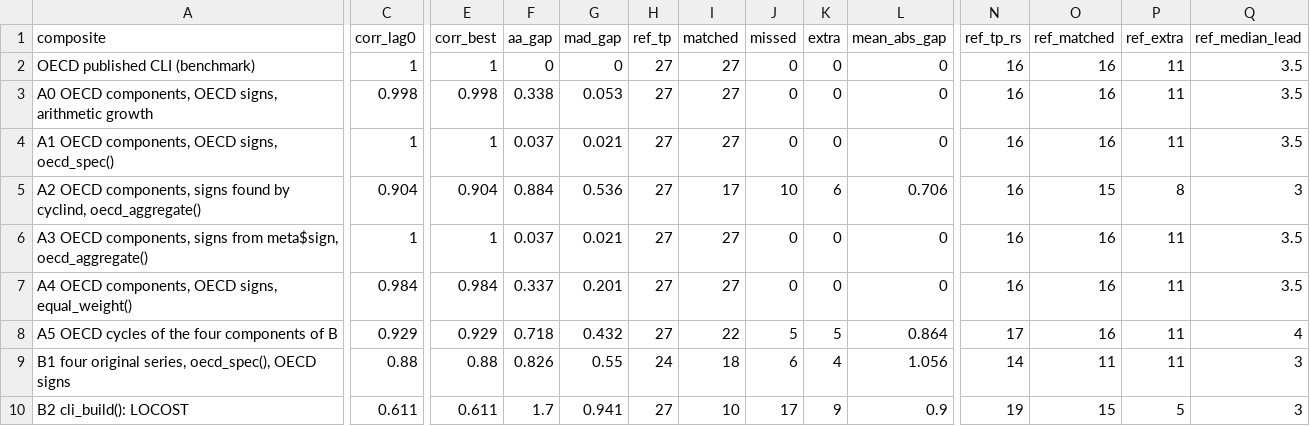
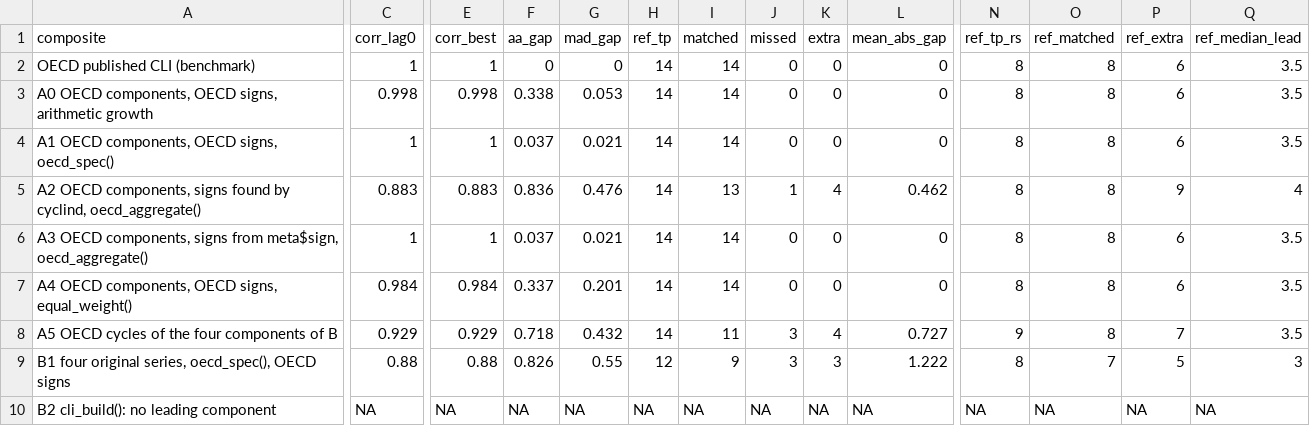
Before and after one commit to madsyair/cyclind, a CSV file: inst/calibration/oecd-idn-composite.csv, drawn as a sheet; only a part is shown, gaps mark what is left out; removed rows and columns are numbered as before the commit, all else as after; rows hold the shown columns only; the diff covers the shown part only; the diff names each change by its address in the sheet, - before the commit and + after, or states it on an @@ line.

```diff
--- a/inst/calibration/oecd-idn-composite.csv
+++ b/inst/calibration/oecd-idn-composite.csv
-H2:H8 (ref_tp): 27
+H2:H8 (ref_tp): 14
-I2:I4 (matched): 27
+I2:I4 (matched): 14
-N2:N7 (ref_tp_rs): 16
+N2:N7 (ref_tp_rs): 8
-O2:O4 (ref_matched): 16
+O2:O4 (ref_matched): 8
-P2:P4 (ref_extra): 11
+P2:P4 (ref_extra): 6
-C5 (corr_lag0): 0.904
+C5 (corr_lag0): 0.883
-E5 (corr_best): 0.904
+E5 (corr_best): 0.883
-F5 (aa_gap): 0.884
+F5 (aa_gap): 0.836
-G5 (mad_gap): 0.536
+G5 (mad_gap): 0.476
-I5 (matched): 17
+I5 (matched): 13
-J5 (missed): 10
+J5 (missed): 1
-K5 (extra): 6
+K5 (extra): 4
-L5 (mean_abs_gap): 0.706
+L5 (mean_abs_gap): 0.462
-O5 (ref_matched): 15
+O5 (ref_matched): 8
-P5 (ref_extra): 8
+P5 (ref_extra): 9
-Q5 (ref_median_lead): 3
+Q5 (ref_median_lead): 4
-I6:I7 (matched): 27
+I6:I7 (matched): 14
-O6:O8 (ref_matched): 16
+O6:O8 (ref_matched): 8
-P6:P7 (ref_extra): 11
+P6:P7 (ref_extra): 6
-I8 (matched): 22
+I8 (matched): 11
-J8 (missed): 5
+J8 (missed): 3
-K8 (extra): 5
+K8 (extra): 4
-L8 (mean_abs_gap): 0.864
+L8 (mean_abs_gap): 0.727
-N8 (ref_tp_rs): 17
+N8 (ref_tp_rs): 9
-P8 (ref_extra): 11
+P8 (ref_extra): 7
-Q8 (ref_median_lead): 4
+Q8 (ref_median_lead): 3.5
-H9 (ref_tp): 24
+H9 (ref_tp): 12
-I9 (matched): 18
+I9 (matched): 9
-J9 (missed): 6
+J9 (missed): 3
-K9 (extra): 4
+K9 (extra): 3
-L9 (mean_abs_gap): 1.056
+L9 (mean_abs_gap): 1.222
-N9 (ref_tp_rs): 14
+N9 (ref_tp_rs): 8
-O9 (ref_matched): 11
+O9 (ref_matched): 7
-P9 (ref_extra): 11
+P9 (ref_extra): 5
-row 10: B2 cli_build(): LOCOST | 0.611 | 0.611 | 1.7 | 0.941 | 27 | 10 | 17 | 9 | 0.9 | 19 | 15 | 5 | 3
+row 10: B2 cli_build(): no leading component | NA | NA | NA | NA | NA | NA | NA | NA | NA | NA | NA | NA | NA
```
Also changed, not shown: 2 edited cells elsewhere in this file, inst/calibration/assessment-stats.csv, inst/calibration/lead-window.csv, 51 other files.
